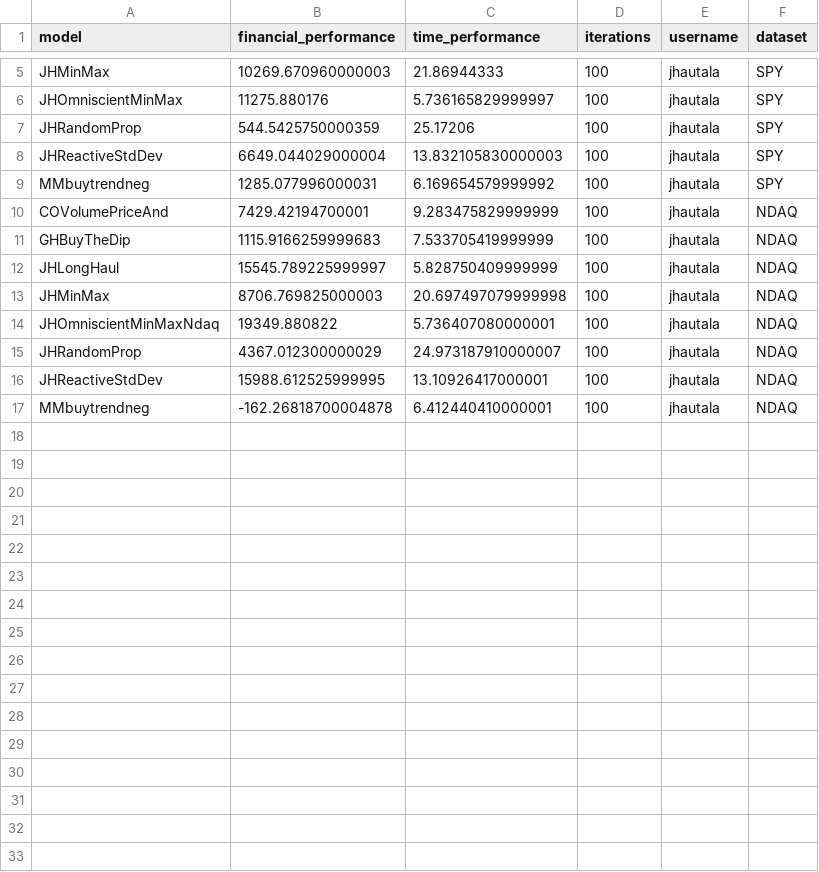
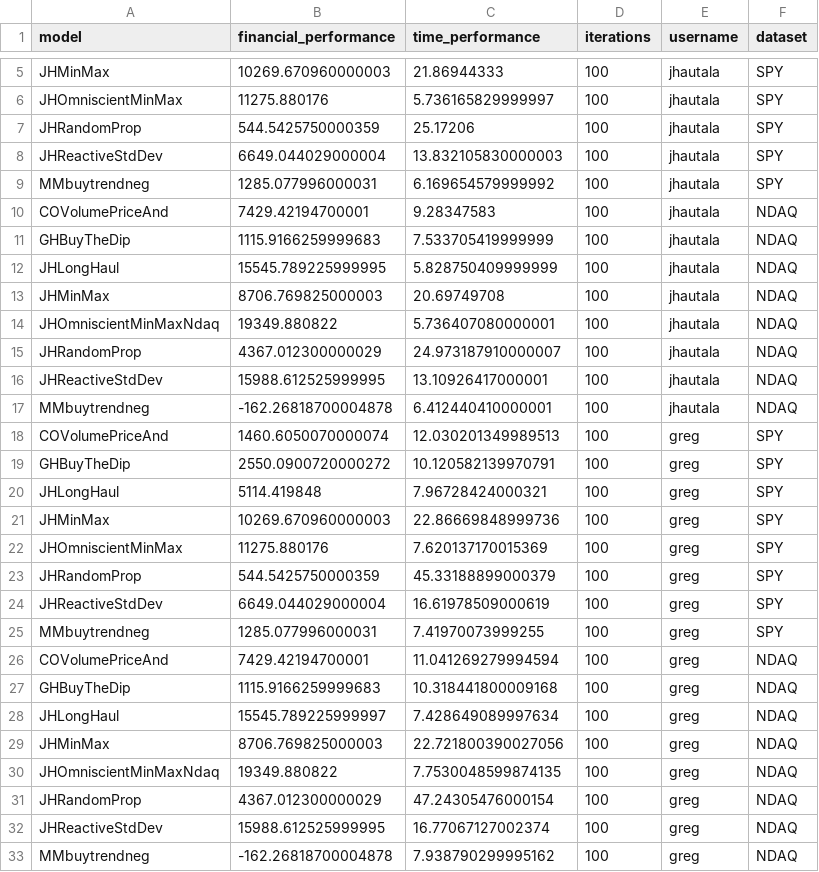
Before and after one commit to jhautala/CS5800-trends, a CSV file: data/perf.csv, drawn as a sheet; only a part is shown, gaps mark what is left out.

Commit message:
Greg's local performance

```diff
--- a/data/perf.csv
+++ b/data/perf.csv
@@ -9,6 +9,6 @@ JHReactiveStdDev,6649.044029000004,13.832105830000003,100,jhautala,SPY
 MMbuytrendneg,1285.077996000031,6.169654579999992,100,jhautala,SPY
-COVolumePriceAnd,7429.42194700001,9.283475829999999,100,jhautala,NDAQ
+COVolumePriceAnd,7429.42194700001,9.28347583,100,jhautala,NDAQ
 GHBuyTheDip,1115.9166259999683,7.533705419999999,100,jhautala,NDAQ
-JHLongHaul,15545.789225999997,5.828750409999999,100,jhautala,NDAQ
-JHMinMax,8706.769825000003,20.697497079999998,100,jhautala,NDAQ
+JHLongHaul,15545.789225999995,5.828750409999999,100,jhautala,NDAQ
+JHMinMax,8706.769825000003,20.69749708,100,jhautala,NDAQ
 JHOmniscientMinMaxNdaq,19349.880822,5.736407080000001,100,jhautala,NDAQ
@@ -17 +17,17 @@ JHReactiveStdDev,15988.612525999995,13.10926417000001,100,jhautala,NDAQ
 MMbuytrendneg,-162.26818700004878,6.412440410000001,100,jhautala,NDAQ
+COVolumePriceAnd,1460.6050070000074,12.030201349989513,100,greg,SPY
+GHBuyTheDip,2550.0900720000272,10.120582139970791,100,greg,SPY
+JHLongHaul,5114.419848,7.96728424000321,100,greg,SPY
+JHMinMax,10269.670960000003,22.86669848999736,100,greg,SPY
+JHOmniscientMinMax,11275.880176,7.620137170015369,100,greg,SPY
+JHRandomProp,544.5425750000359,45.33188899000379,100,greg,SPY
+JHReactiveStdDev,6649.044029000004,16.61978509000619,100,greg,SPY
+MMbuytrendneg,1285.077996000031,7.41970073999255,100,greg,SPY
+COVolumePriceAnd,7429.42194700001,11.041269279994594,100,greg,NDAQ
+GHBuyTheDip,1115.9166259999683,10.318441800009168,100,greg,NDAQ
+JHLongHaul,15545.789225999997,7.428649089997634,100,greg,NDAQ
+JHMinMax,8706.769825000003,22.721800390027056,100,greg,NDAQ
+JHOmniscientMinMaxNdaq,19349.880822,7.7530048599874135,100,greg,NDAQ
+JHRandomProp,4367.012300000029,47.24305476000154,100,greg,NDAQ
+JHReactiveStdDev,15988.612525999995,16.77067127002374,100,greg,NDAQ
+MMbuytrendneg,-162.26818700004878,7.938790299995162,100,greg,NDAQ
```
